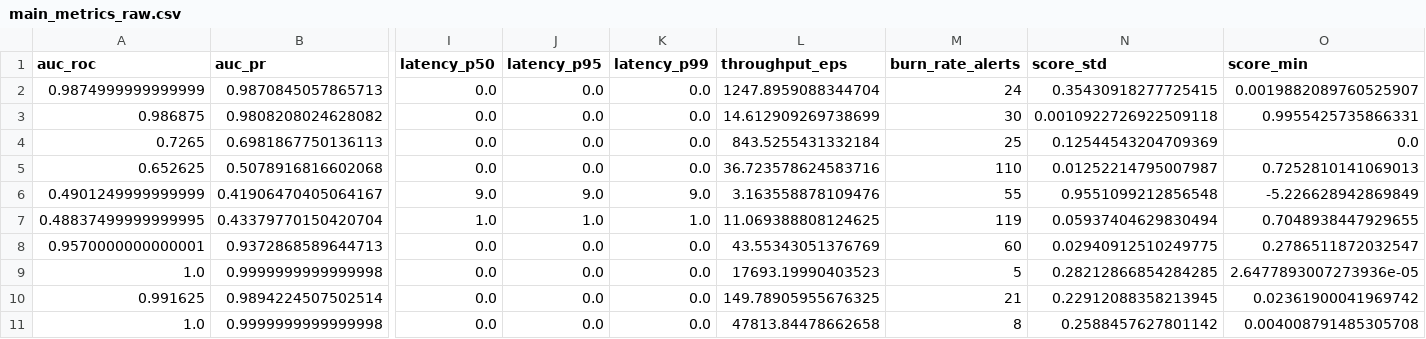
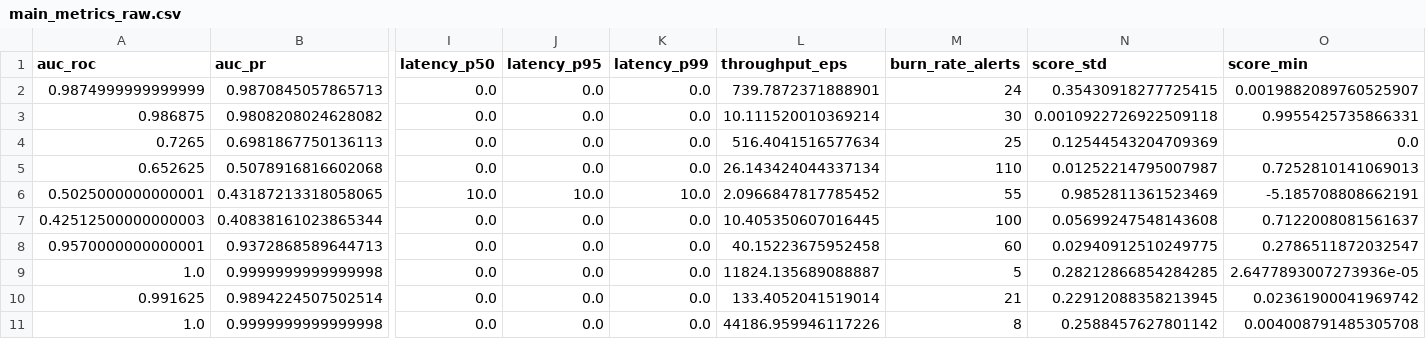
Before and after one commit to MichelYsf/rcbsid-paper, a CSV file: results_smoke/tables/main_metrics_raw.csv, drawn as a sheet; only a part is shown, gaps mark what is left out; removed rows and columns are numbered as before the commit, all else as after; rows hold the shown columns only; the diff names each change by its address in the sheet, - before the commit and + after, or states it on an @@ line.

```diff
--- a/results_smoke/tables/main_metrics_raw.csv
+++ b/results_smoke/tables/main_metrics_raw.csv
-L2 (throughput_eps): 1247.8959088344704
+L2 (throughput_eps): 739.7872371888901
-L3 (throughput_eps): 14.612909269738699
+L3 (throughput_eps): 10.111520010369214
-L4 (throughput_eps): 843.5255431332184
+L4 (throughput_eps): 516.4041516577634
-L5 (throughput_eps): 36.723578624583716
+L5 (throughput_eps): 26.143424044337134
-row 6: 0.4901249999999999 | 0.41906470405064167 | 9.0 | 9.0 | 9.0 | 3.163558878109476 | 55 | 0.9551099212856548 | -5.226628942869849
-row 7: 0.48837499999999995 | 0.43379770150420704 | 1.0 | 1.0 | 1.0 | 11.069388808124625 | 119 | 0.05937404629830494 | 0.7048938447929655
+row 6: 0.5025000000000001 | 0.43187213318058065 | 10.0 | 10.0 | 10.0 | 2.0966847817785452 | 55 | 0.9852811361523469 | -5.185708808662191
+row 7: 0.42512500000000003 | 0.40838161023865344 | 0.0 | 0.0 | 0.0 | 10.405350607016445 | 100 | 0.05699247548143608 | 0.7122008081561637
-L8 (throughput_eps): 43.55343051376769
+L8 (throughput_eps): 40.15223675952458
-L9 (throughput_eps): 17693.19990403523
+L9 (throughput_eps): 11824.135689088887
-L10 (throughput_eps): 149.78905955676325
+L10 (throughput_eps): 133.4052041519014
-L11 (throughput_eps): 47813.84478662658
+L11 (throughput_eps): 44186.959946117226
```
Also changed, not shown: results_smoke/tables/main_metrics_summary.csv, 6 other files.
